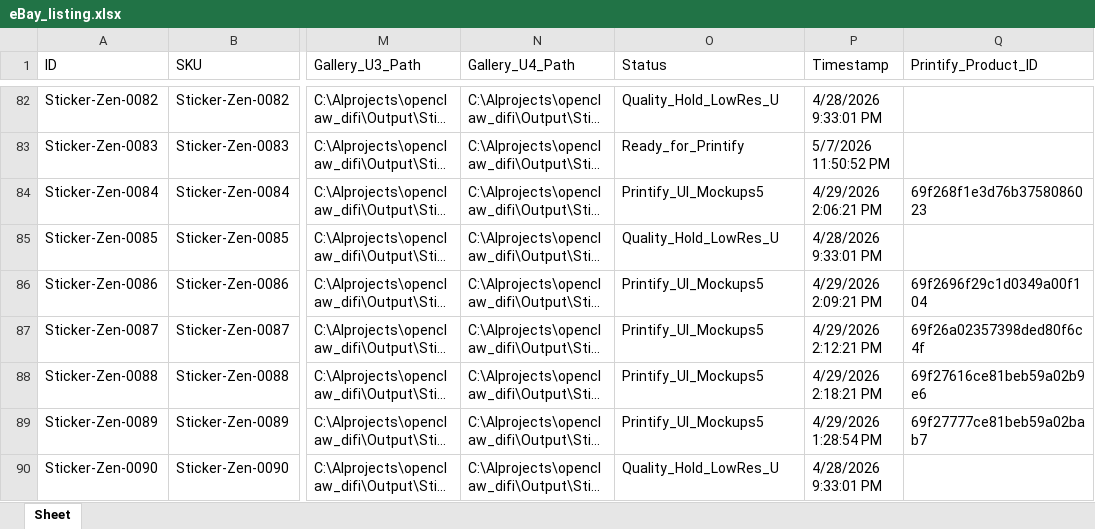
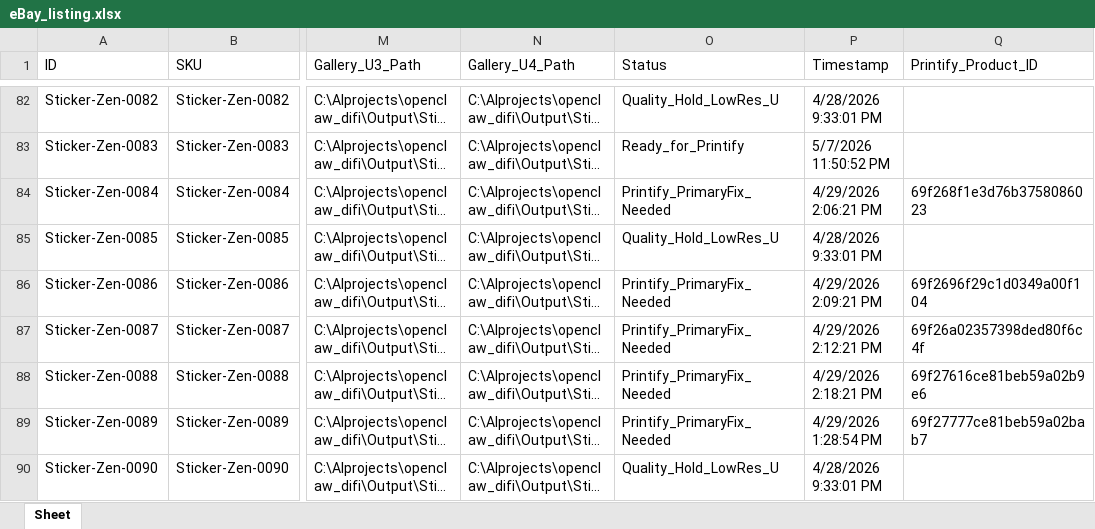
Before and after one commit to rexxu024-arch/Difi_auto_factory, an Excel workbook: Database/eBay_listing.xlsx, sheet Sheet, drawn as a sheet; only a part is shown, gaps mark what is left out; long unchanged cells end in …; values as stored, in another font and other column widths than the file's, no borders; the diff covers the shown part only; the diff names each change by its address in the sheet, - before the commit and + after, or states it on an @@ line.

```diff
--- a/Database/eBay_listing.xlsx (sheet Sheet)
+++ b/Database/eBay_listing.xlsx (sheet Sheet)
-O84 (Status): Printify_UI_Mockups5
+O84 (Status): Printify_PrimaryFix_Needed
-O86:O89 (Status): Printify_UI_Mockups5
+O86:O89 (Status): Printify_PrimaryFix_Needed
```
Also changed, not shown: 84 edited cells elsewhere in this sheet, 28 other files.
